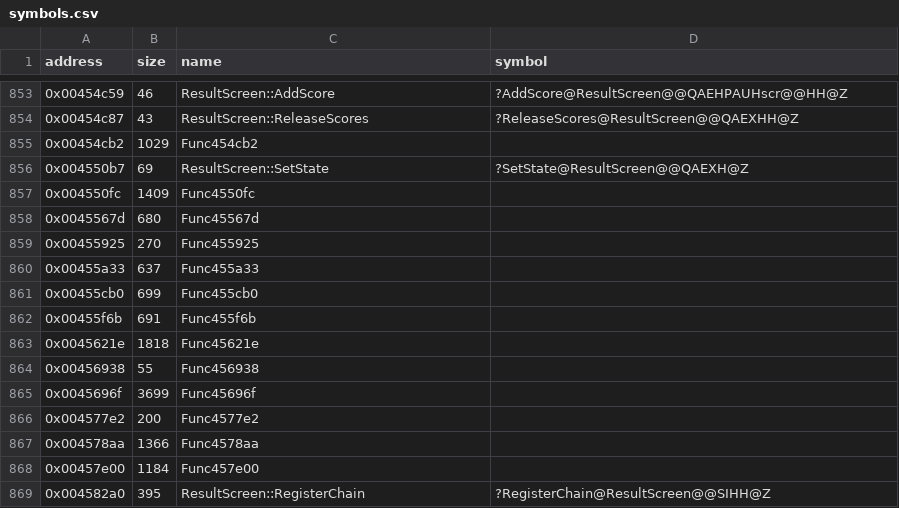
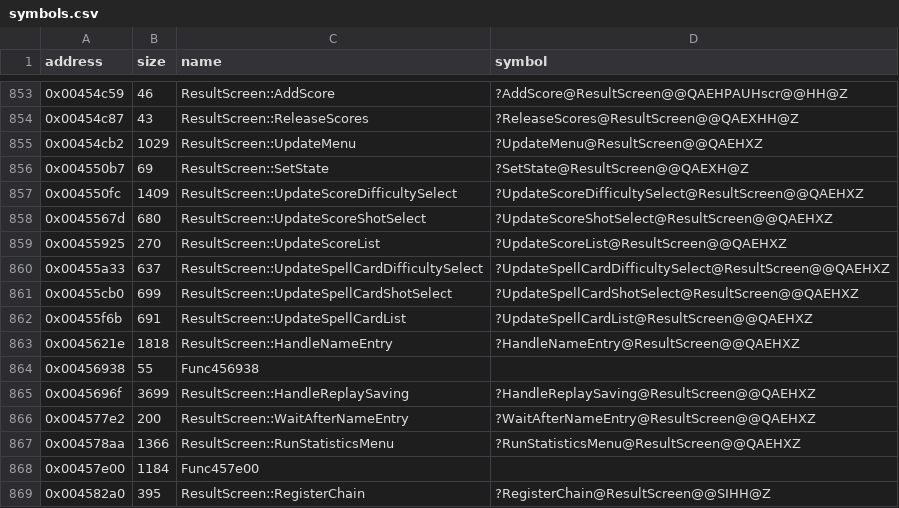
Before and after one commit to Cirno-Labs/th08, a CSV file: config/symbols.csv, drawn as a sheet; only a part is shown, gaps mark what is left out.

Commit message:
Decompile ResultScreen::OnUpdate (0x4584b0)

```diff
--- a/config/symbols.csv
+++ b/config/symbols.csv
@@ -854,15 +854,15 @@ address,size,name,symbol
 0x00454c87,43,ResultScreen::ReleaseScores,?ReleaseScores@ResultScreen@@QAEXHH@Z
-0x00454cb2,1029,Func454cb2,
+0x00454cb2,1029,ResultScreen::UpdateMenu,?UpdateMenu@ResultScreen@@QAEHXZ
 0x004550b7,69,ResultScreen::SetState,?SetState@ResultScreen@@QAEXH@Z
-0x004550fc,1409,Func4550fc,
-0x0045567d,680,Func45567d,
-0x00455925,270,Func455925,
-0x00455a33,637,Func455a33,
-0x00455cb0,699,Func455cb0,
-0x00455f6b,691,Func455f6b,
-0x0045621e,1818,Func45621e,
+0x004550fc,1409,ResultScreen::UpdateScoreDifficultySelect,?UpdateScoreDifficultySelect@ResultScreen@@QAEHXZ
+0x0045567d,680,ResultScreen::UpdateScoreShotSelect,?UpdateScoreShotSelect@ResultScreen@@QAEHXZ
+0x00455925,270,ResultScreen::UpdateScoreList,?UpdateScoreList@ResultScreen@@QAEHXZ
+0x00455a33,637,ResultScreen::UpdateSpellCardDifficultySelect,?UpdateSpellCardDifficultySelect@ResultScreen@@QAEHXZ
+0x00455cb0,699,ResultScreen::UpdateSpellCardShotSelect,?UpdateSpellCardShotSelect@ResultScreen@@QAEHXZ
+0x00455f6b,691,ResultScreen::UpdateSpellCardList,?UpdateSpellCardList@ResultScreen@@QAEHXZ
+0x0045621e,1818,ResultScreen::HandleNameEntry,?HandleNameEntry@ResultScreen@@QAEHXZ
 0x00456938,55,Func456938,
-0x0045696f,3699,Func45696f,
-0x004577e2,200,Func4577e2,
-0x004578aa,1366,Func4578aa,
+0x0045696f,3699,ResultScreen::HandleReplaySaving,?HandleReplaySaving@ResultScreen@@QAEHXZ
+0x004577e2,200,ResultScreen::WaitAfterNameEntry,?WaitAfterNameEntry@ResultScreen@@QAEHXZ
+0x004578aa,1366,ResultScreen::RunStatisticsMenu,?RunStatisticsMenu@ResultScreen@@QAEHXZ
 0x00457e00,1184,Func457e00,
```
Also changed, not shown: 3 other files.
